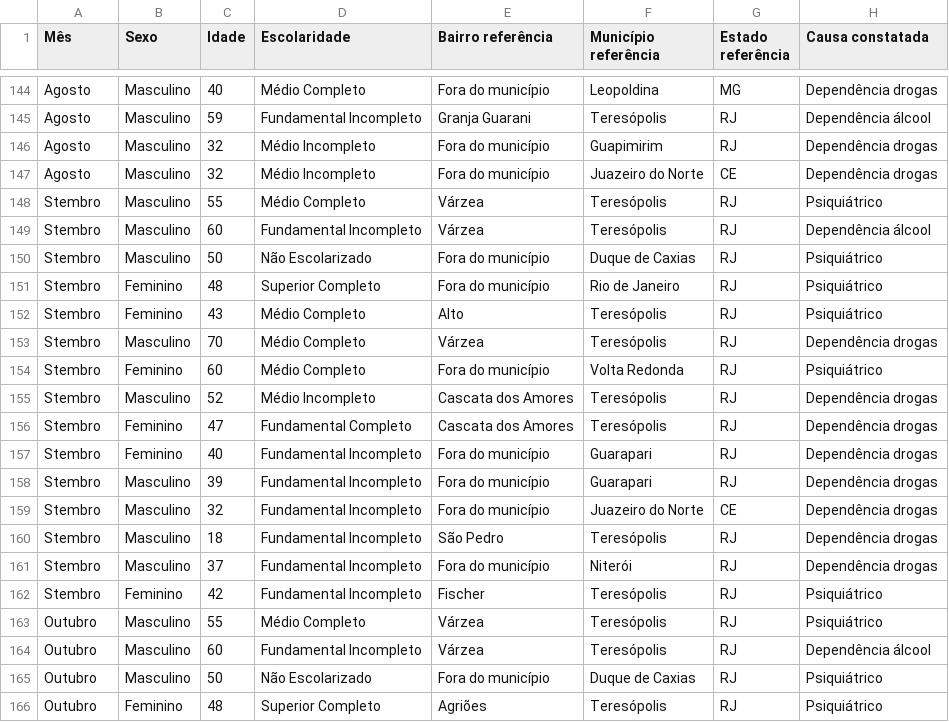
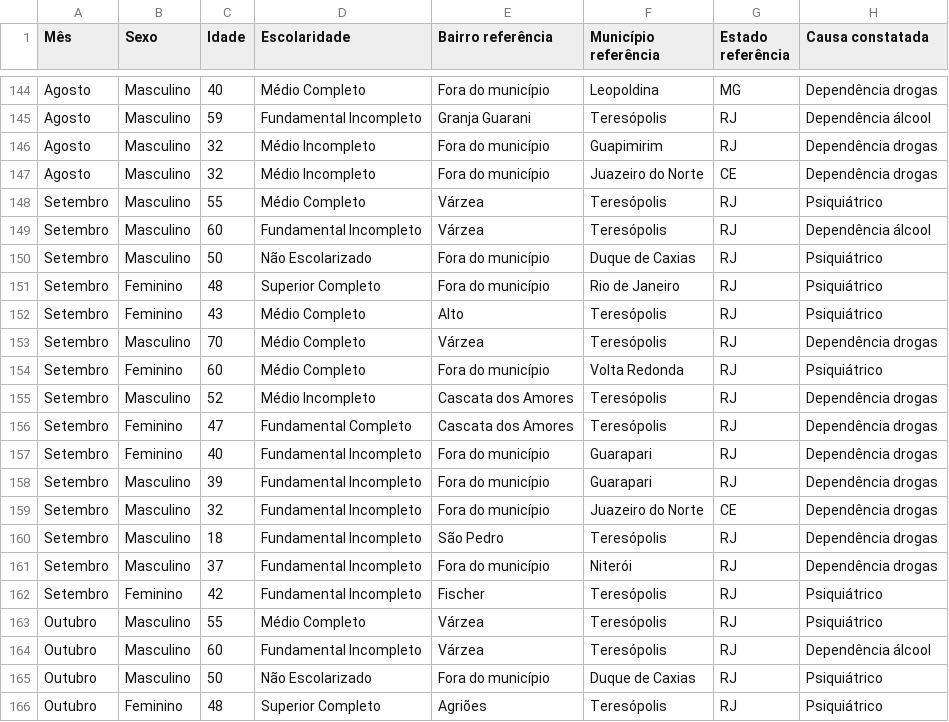
Before and after one commit to CiTecTeresopolis/Abrigo-Municipal-Teresopolis, a CSV file: public/data/abrigo-2025.csv, drawn as a sheet; only a part is shown, gaps mark what is left out.

Commit message:
setembro correção

```diff
--- a/public/data/abrigo-2025.csv
+++ b/public/data/abrigo-2025.csv
@@ -147,17 +147,17 @@ Agosto,Masculino,32,Médio Incompleto,Fora do município,Guapimirim,RJ,Dependên
 Agosto,Masculino,32,Médio Incompleto,Fora do município,Juazeiro do Norte,CE,Dependência drogas
-Stembro,Masculino,55,Médio Completo,Várzea,Teresópolis,RJ,Psiquiátrico
-Stembro,Masculino,60,Fundamental Incompleto,Várzea,Teresópolis,RJ,Dependência álcool
-Stembro,Masculino,50,Não Escolarizado,Fora do município,Duque de Caxias,RJ,Psiquiátrico
-Stembro,Feminino,48,Superior Completo,Fora do município,Rio de Janeiro,RJ,Psiquiátrico
-Stembro,Feminino,43,Médio Completo,Alto,Teresópolis,RJ,Psiquiátrico
-Stembro,Masculino,70,Médio Completo,Várzea,Teresópolis,RJ,Dependência drogas
-Stembro,Feminino,60,Médio Completo,Fora do município,Volta Redonda,RJ,Psiquiátrico
-Stembro,Masculino,52,Médio Incompleto,Cascata dos Amores,Teresópolis,RJ,Dependência drogas
-Stembro,Feminino,47,Fundamental Completo,Cascata dos Amores,Teresópolis,RJ,Dependência drogas
-Stembro,Feminino,40,Fundamental Incompleto,Fora do município,Guarapari,RJ,Dependência drogas
-Stembro,Masculino,39,Fundamental Incompleto,Fora do município,Guarapari,RJ,Dependência drogas
-Stembro,Masculino,32,Fundamental Incompleto,Fora do município,Juazeiro do Norte,CE,Dependência drogas
-Stembro,Masculino,18,Fundamental Incompleto,São Pedro,Teresópolis,RJ,Dependência drogas
-Stembro,Masculino,37,Fundamental Incompleto,Fora do município,Niterói,RJ,Dependência drogas
-Stembro,Feminino,42,Fundamental Incompleto,Fischer,Teresópolis,RJ,Psiquiátrico
+Setembro,Masculino,55,Médio Completo,Várzea,Teresópolis,RJ,Psiquiátrico
+Setembro,Masculino,60,Fundamental Incompleto,Várzea,Teresópolis,RJ,Dependência álcool
+Setembro,Masculino,50,Não Escolarizado,Fora do município,Duque de Caxias,RJ,Psiquiátrico
+Setembro,Feminino,48,Superior Completo,Fora do município,Rio de Janeiro,RJ,Psiquiátrico
+Setembro,Feminino,43,Médio Completo,Alto,Teresópolis,RJ,Psiquiátrico
+Setembro,Masculino,70,Médio Completo,Várzea,Teresópolis,RJ,Dependência drogas
+Setembro,Feminino,60,Médio Completo,Fora do município,Volta Redonda,RJ,Psiquiátrico
+Setembro,Masculino,52,Médio Incompleto,Cascata dos Amores,Teresópolis,RJ,Dependência drogas
+Setembro,Feminino,47,Fundamental Completo,Cascata dos Amores,Teresópolis,RJ,Dependência drogas
+Setembro,Feminino,40,Fundamental Incompleto,Fora do município,Guarapari,RJ,Dependência drogas
+Setembro,Masculino,39,Fundamental Incompleto,Fora do município,Guarapari,RJ,Dependência drogas
+Setembro,Masculino,32,Fundamental Incompleto,Fora do município,Juazeiro do Norte,CE,Dependência drogas
+Setembro,Masculino,18,Fundamental Incompleto,São Pedro,Teresópolis,RJ,Dependência drogas
+Setembro,Masculino,37,Fundamental Incompleto,Fora do município,Niterói,RJ,Dependência drogas
+Setembro,Feminino,42,Fundamental Incompleto,Fischer,Teresópolis,RJ,Psiquiátrico
 Outubro,Masculino,55,Médio Completo,Várzea,Teresópolis,RJ,Psiquiátrico
```
